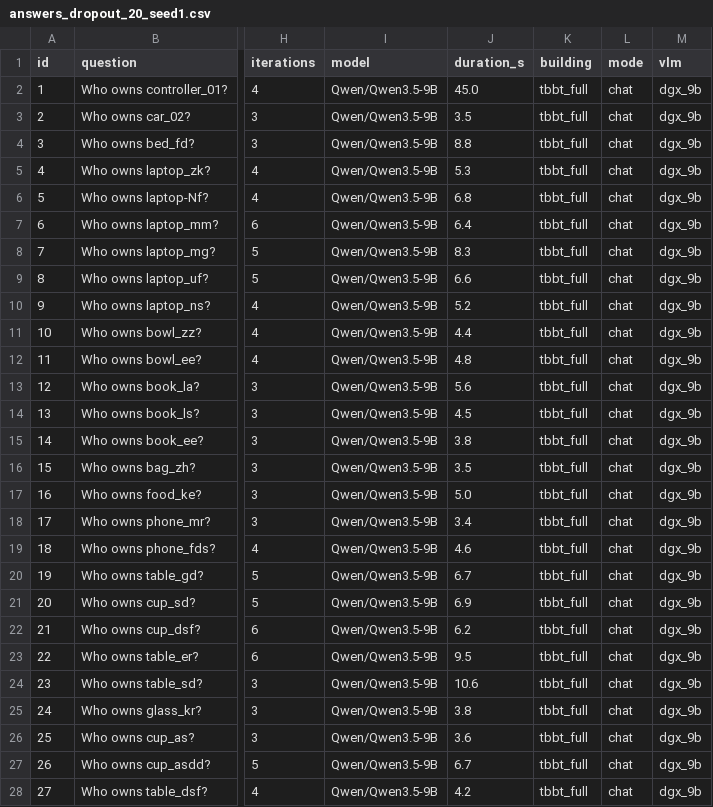
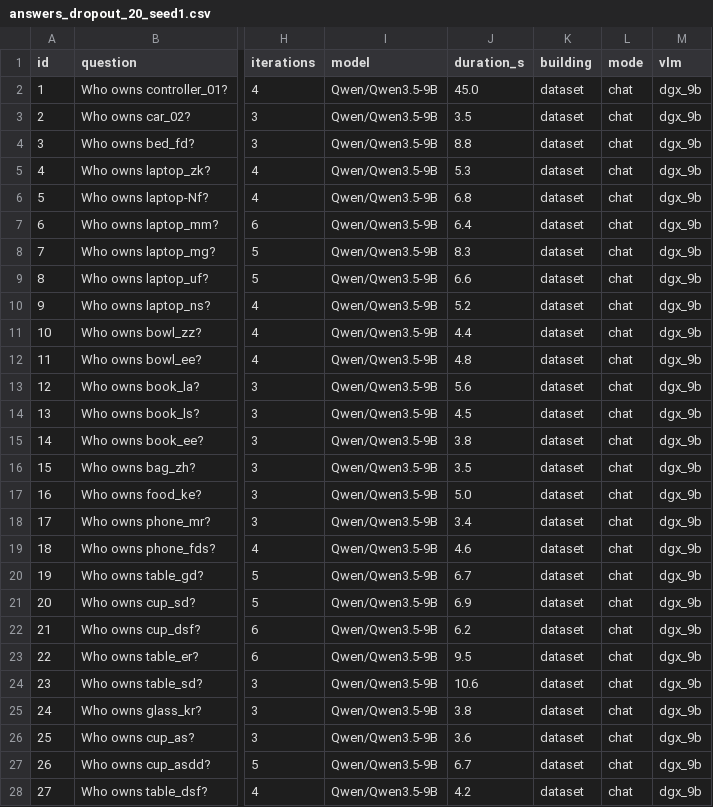
Before and after one commit to SamiraHuber/cool, a CSV file: logs/robustness/dropout_20/answers_dropout_20_seed1.csv, drawn as a sheet; only a part is shown, gaps mark what is left out; the diff covers the shown part only; the diff names each change by its address in the sheet, - before the commit and + after, or states it on an @@ line.

```diff
--- a/logs/robustness/dropout_20/answers_dropout_20_seed1.csv
+++ b/logs/robustness/dropout_20/answers_dropout_20_seed1.csv
-K2:K28 (building): tbbt_full
+K2:K28 (building): dataset
```
Also changed, not shown: 3 edited cells elsewhere in this file, logs/robustness/dropout_20/answers_dropout_20_seed10.csv, logs/robustness/dropout_20/answers_dropout_20_seed2.csv, 41 other files.
